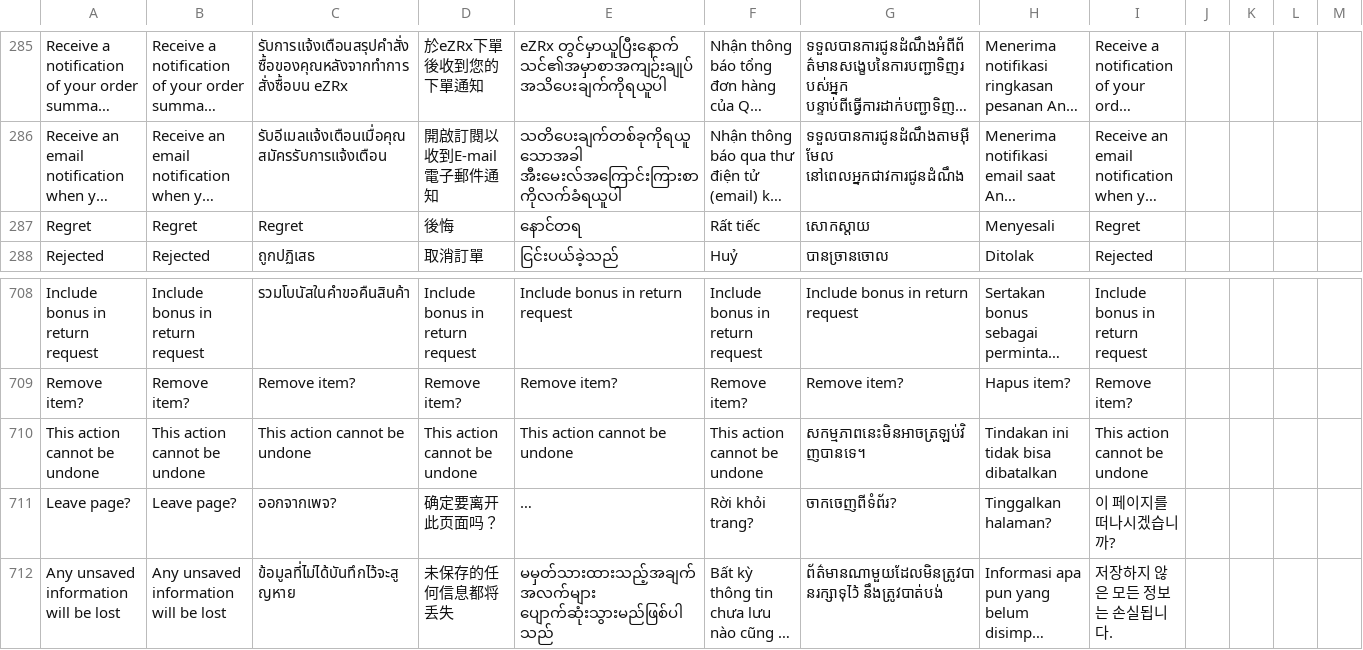
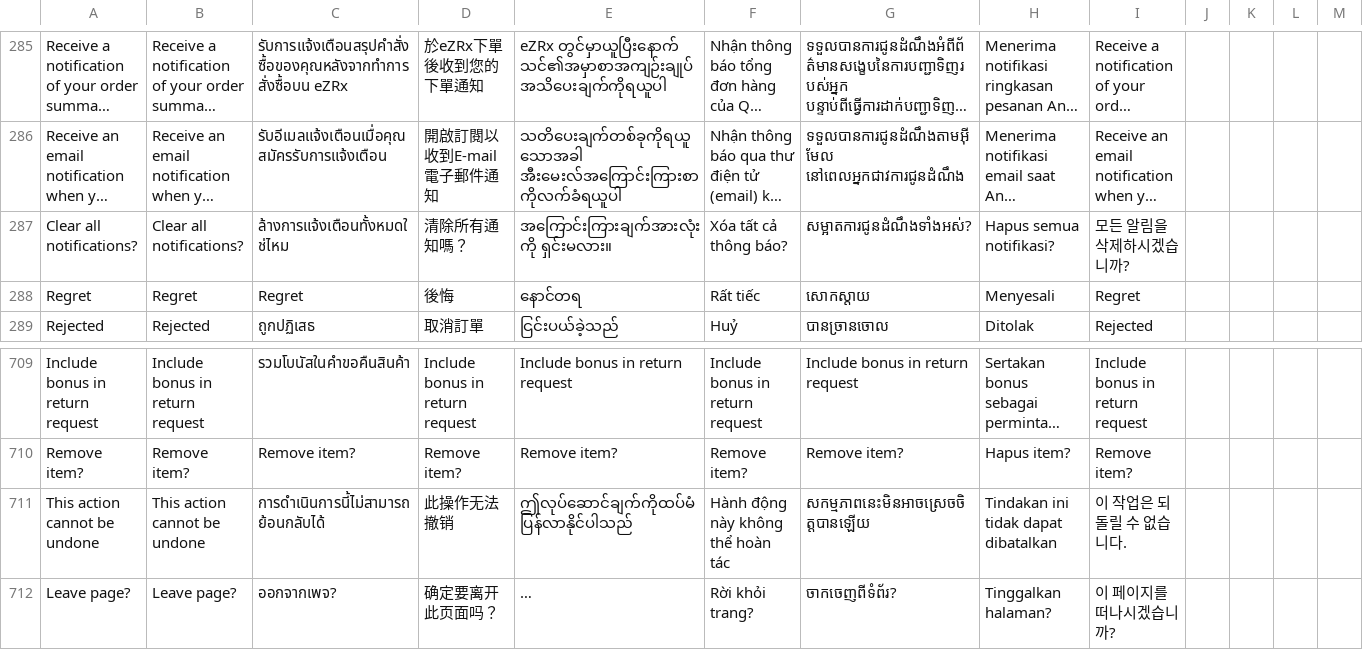
Before and after one commit to ramprasadbhagat/EZRX-, a CSV file: assets/langs/langs.csv, drawn as a sheet; only a part is shown, gaps mark what is left out; the shorter side is filled out with more unchanged rows; long unchanged cells end in …; addresses are those after the commit; rows hold the shown columns only; the diff names each change by its address in the sheet, - before the commit and + after, or states it on an @@ line.

Commit message:
Merged PR 99784: feat/EZRX-20007-mb-add-mp-logo-for-notifications
### Jira ticket url
- https://zuelligpharma.atlassian.net/browse/EZRX-20007

### Change
- Add isMarketPlace to query getNotification
- Update UI for notification from market place
- Update Notification entity
- Add confirmation popup for delete button
- Update test case for changes

### Test account
- environment: mock
- username: rootadmin

### Output screenshot
 ![Screenshot 2024-03-25 at 16.03.31.png](https://dev.azure.com/zuelligpharmadevops/3368559d-402f-4ca8-a029-737bca870679/_apis/git/repositories/d10de74c-8ac2-4e8e-af4b-a023b6c9dee2/pullRequests/99784/attachments/Screenshot%202024-03-25%20at%2016.03.31.png)
![Screenshot 2024-03-25 at 16.03.41.png](https://dev.azure.com/zuelligpharmadevops/3368559d-402f-4ca8-a029-737bca870679/_apis/git/repositories/d10de74c-8ac2-4e8e-af4b-a023b6c9dee2/pullRequests/99784/attachments/Screenshot%202024-03-25%20at%2016.03.41.png)

EZRX-20007 Change query to add isMarketPlace

```diff
--- a/assets/langs/langs.csv
+++ b/assets/langs/langs.csv
+row 287: Clear all notifications? | Clear all notifications? | ล้างการแจ้งเตือนทั้งหมดใช่ไหม | 清除所有通知嗎？ | အကြောင်းကြားချက်အားလုံးကို ရှင်းမလား။ | Xóa tất cả thông báo? | សម្អាតការជូនដំណឹងទាំងអស់? | Hapus semua notifikasi? | 모든 알림을 삭제하시겠습니까?
-C711: This action cannot be undone
+C711: การดำเนินการนี้ไม่สามารถย้อนกลับได้
-D711: This action cannot be undone
+D711: 此操作无法撤销
-E711: This action cannot be undone
+E711: ဤလုပ်ဆောင်ချက်ကိုထပ်မံပြန်လာနိုင်ပါသည်
-F711: This action cannot be undone
+F711: Hành động này không thể hoàn tác
-G711: សកម្មភាពនេះមិនអាចត្រឡប់វិញបានទេ។
+G711: សកម្មភាពនេះមិនអាចស្រេចចិត្តបានឡើយ
-H711: Tindakan ini tidak bisa dibatalkan
+H711: Tindakan ini tidak dapat dibatalkan
-I711: This action cannot be undone
+I711: 이 작업은 되돌릴 수 없습니다.
```
Also changed, not shown: 20 other files.
